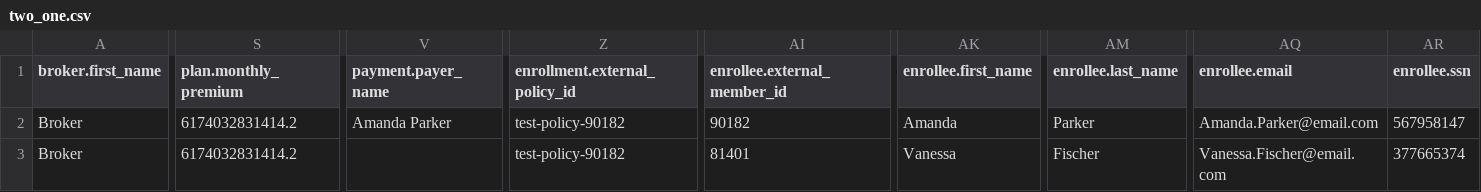
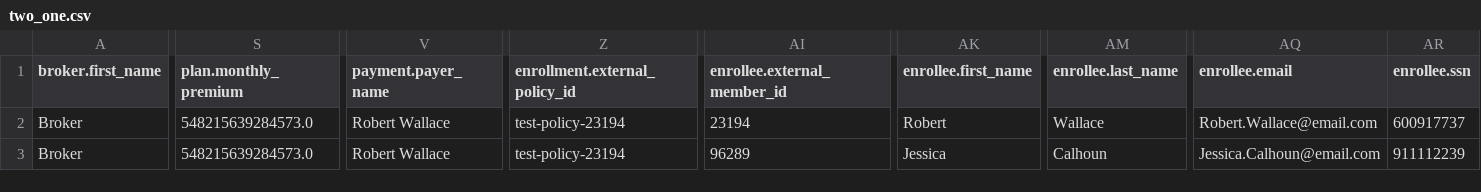
Before and after one commit to oscarhealth/IchraConnect, a CSV file: test_cases/two_one.csv, drawn as a sheet; only a part is shown, gaps mark what is left out; the diff covers the shown part only; the diff names each change by its address in the sheet, - before the commit and + after, or states it on an @@ line.

```diff
--- a/test_cases/two_one.csv
+++ b/test_cases/two_one.csv
-S2:S3 (plan.monthly_premium): 6174032831414.2
+S2:S3 (plan.monthly_premium): 548215639284573.0
-V2 (payment.payer_name): Amanda Parker
+V2 (payment.payer_name): Robert Wallace
-Z2:Z3 (enrollment.external_policy_id): test-policy-90182
+Z2:Z3 (enrollment.external_policy_id): test-policy-23194
-AI2 (enrollee.external_member_id): 90182
+AI2 (enrollee.external_member_id): 23194
-AK2 (enrollee.first_name): Amanda
+AK2 (enrollee.first_name): Robert
-AM2 (enrollee.last_name): Parker
+AM2 (enrollee.last_name): Wallace
-AQ2 (enrollee.email): Amanda.Parker@email.com
+AQ2 (enrollee.email): Robert.Wallace@email.com
-AR2 (enrollee.ssn): 567958147
+AR2 (enrollee.ssn): 600917737
-V3 (payment.payer_name): (empty)
+V3 (payment.payer_name): Robert Wallace
-AI3 (enrollee.external_member_id): 81401
+AI3 (enrollee.external_member_id): 96289
-AK3 (enrollee.first_name): Vanessa
+AK3 (enrollee.first_name): Jessica
-AM3 (enrollee.last_name): Fischer
+AM3 (enrollee.last_name): Calhoun
-AQ3 (enrollee.email): Vanessa.Fischer@email.com
+AQ3 (enrollee.email): Jessica.Calhoun@email.com
-AR3 (enrollee.ssn): 377665374
+AR3 (enrollee.ssn): 911112239
```
Also changed, not shown: 6 edited cells elsewhere in this file, test_cases/one_two.csv, test_cases/three_one.csv, 14 other files.
